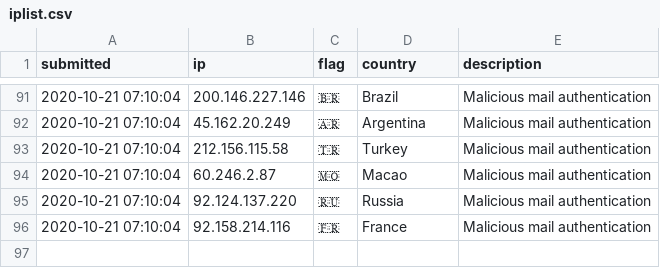
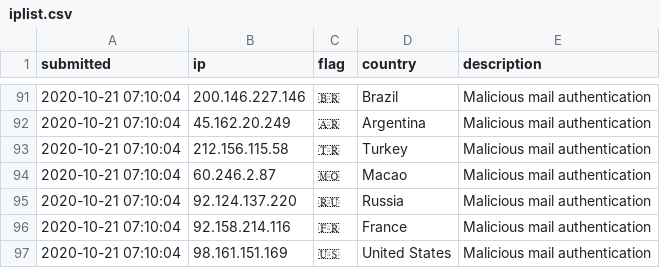
Before and after one commit to l-perrone/IoC, a CSV file: iplist.csv, drawn as a sheet; only a part is shown, gaps mark what is left out; the diff names each change by its address in the sheet, - before the commit and + after, or states it on an @@ line.

Commit message:
New IoC pushed.

```diff
--- a/iplist.csv
+++ b/iplist.csv
+row 97: 2020-10-21 07:10:04 | 98.161.151.169 | 🇺🇸 | United States | Malicious mail authentication
```
